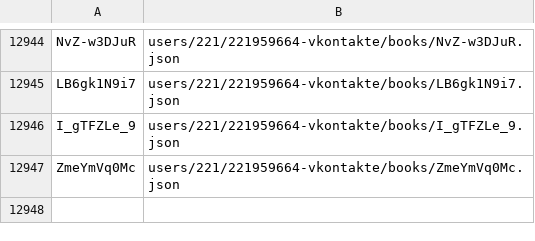
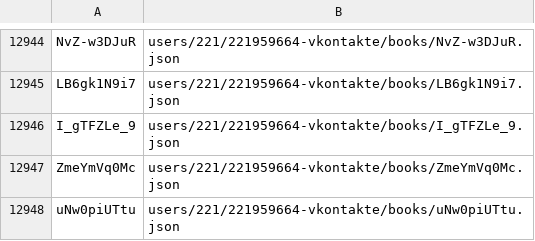
Before and after one commit to knigopis/repo.knigopis.com, a CSV file: books.csv, drawn as a sheet; only a part is shown, gaps mark what is left out.

Commit message:
Added book 'Темные начала' by 'geyski'

```diff
--- a/books.csv
+++ b/books.csv
@@ -12947 +12947,2 @@ I_gTFZLe_9,users/221/221959664-vkontakte/books/I_gTFZLe_9.json
 ZmeYmVq0Mc,users/221/221959664-vkontakte/books/ZmeYmVq0Mc.json
+uNw0piUTtu,users/221/221959664-vkontakte/books/uNw0piUTtu.json
```
Also changed, not shown: 6 other files.
